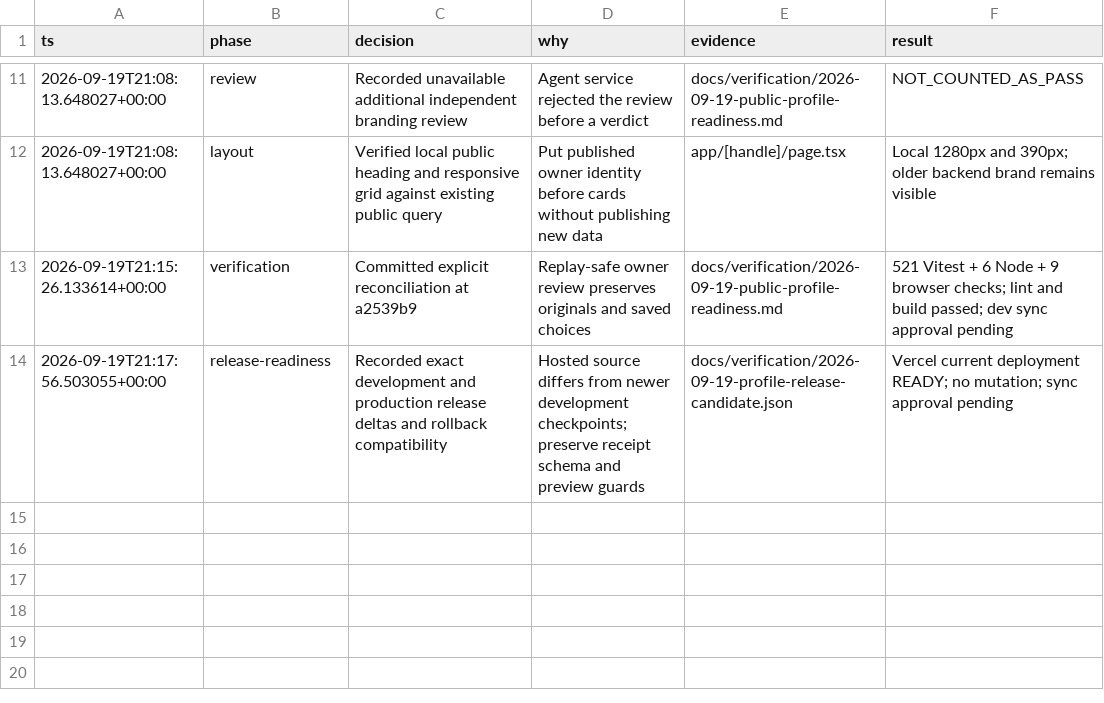
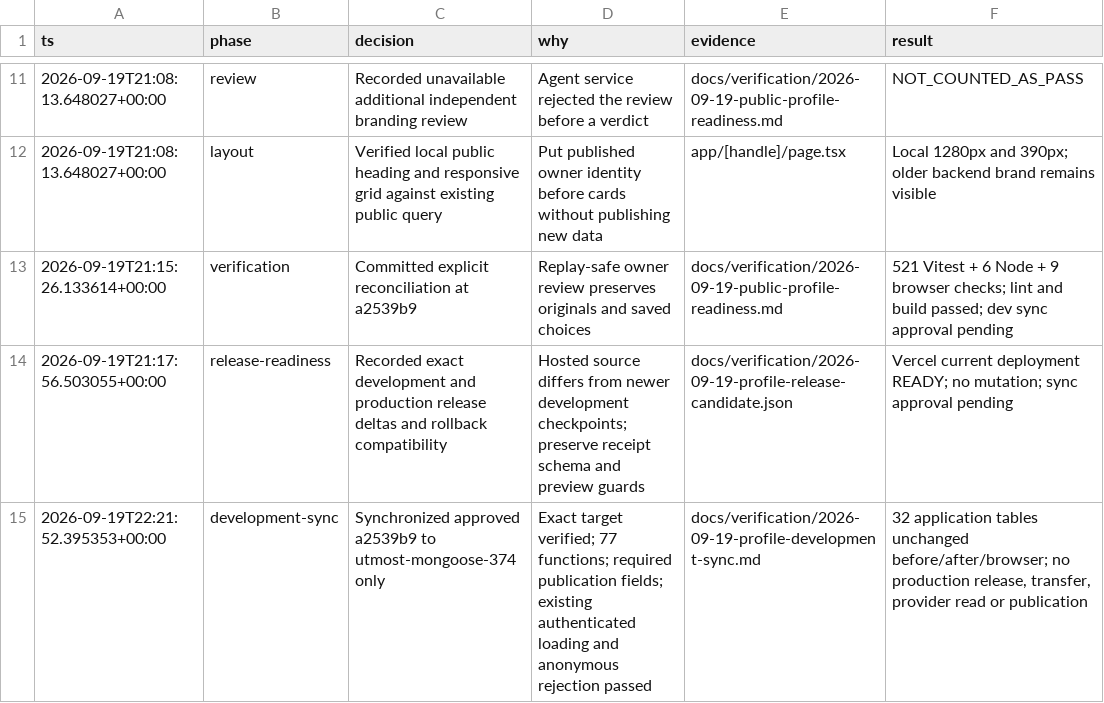
Before and after one commit to keeganmoody33/PROPER-RESPECT, a TSV file: work/pstack/2026-09-19-public-profile-decisions.tsv, drawn as a sheet; only a part is shown, gaps mark what is left out.

Commit message:
docs: record approved profile development synchronization

```diff
--- a/work/pstack/2026-09-19-public-profile-decisions.tsv
+++ b/work/pstack/2026-09-19-public-profile-decisions.tsv
@@ -14 +14,2 @@ ts	phase	decision	why	evidence	result
 2026-09-19T21:17:56.503055+00:00	release-readiness	Recorded exact development and production release deltas and rollback compatibility	Hosted source differs from newer development checkpoints; preserve receipt schema and preview guards	docs/verification/2026-09-19-profile-release-candidate.json	Vercel current deployment READY; no mutation; sync approval pending
+2026-09-19T22:21:52.395353+00:00	development-sync	Synchronized approved a2539b9 to utmost-mongoose-374 only	Exact target verified; 77 functions; required publication fields; existing authenticated loading and anonymous rejection passed	docs/verification/2026-09-19-profile-development-sync.md	32 application tables unchanged before/after/browser; no production release, transfer, provider read or publication
```
Also changed, not shown: 4 other files.
